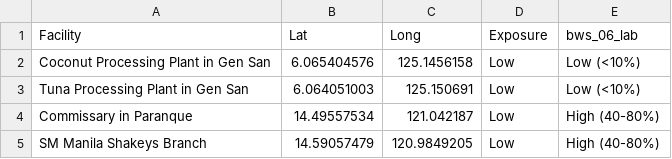
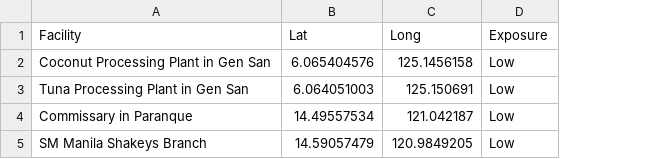
Before and after one commit to joulelouis/CRA-build, a CSV file: climate_hazards_analysis/static/input_files/combined_output.csv, drawn as a sheet; the diff names each change by its address in the sheet, - before the commit and + after, or states it on an @@ line.

Commit message:
feat: added heat exposure analysis feature

```diff
--- a/climate_hazards_analysis/static/input_files/combined_output.csv
+++ b/climate_hazards_analysis/static/input_files/combined_output.csv
-column E (bws_06_lab), rows 2-5: Low (<10%) | Low (<10%) | High (40-80%) | High (40-80%)
```
Also changed, not shown: 10 other files.
